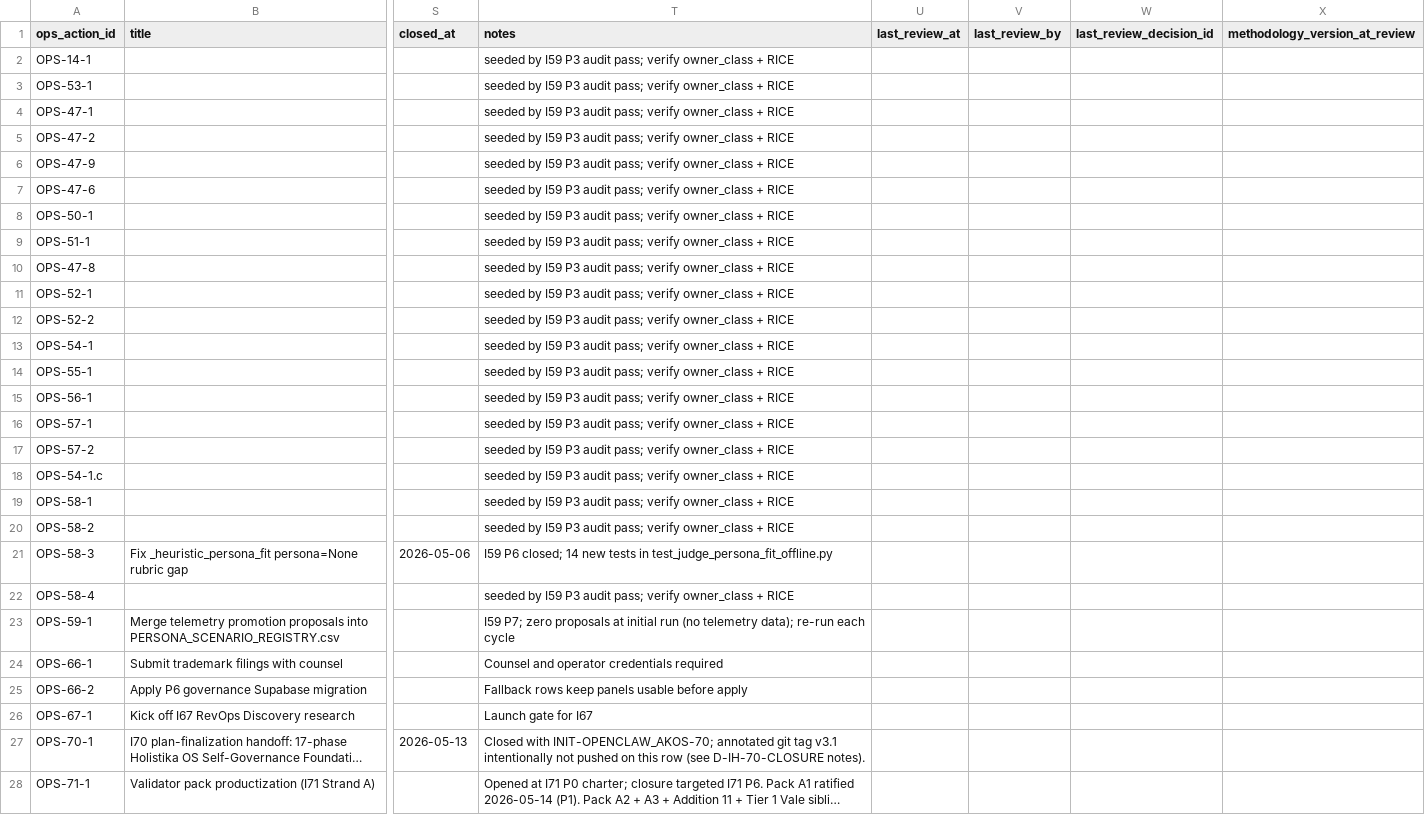
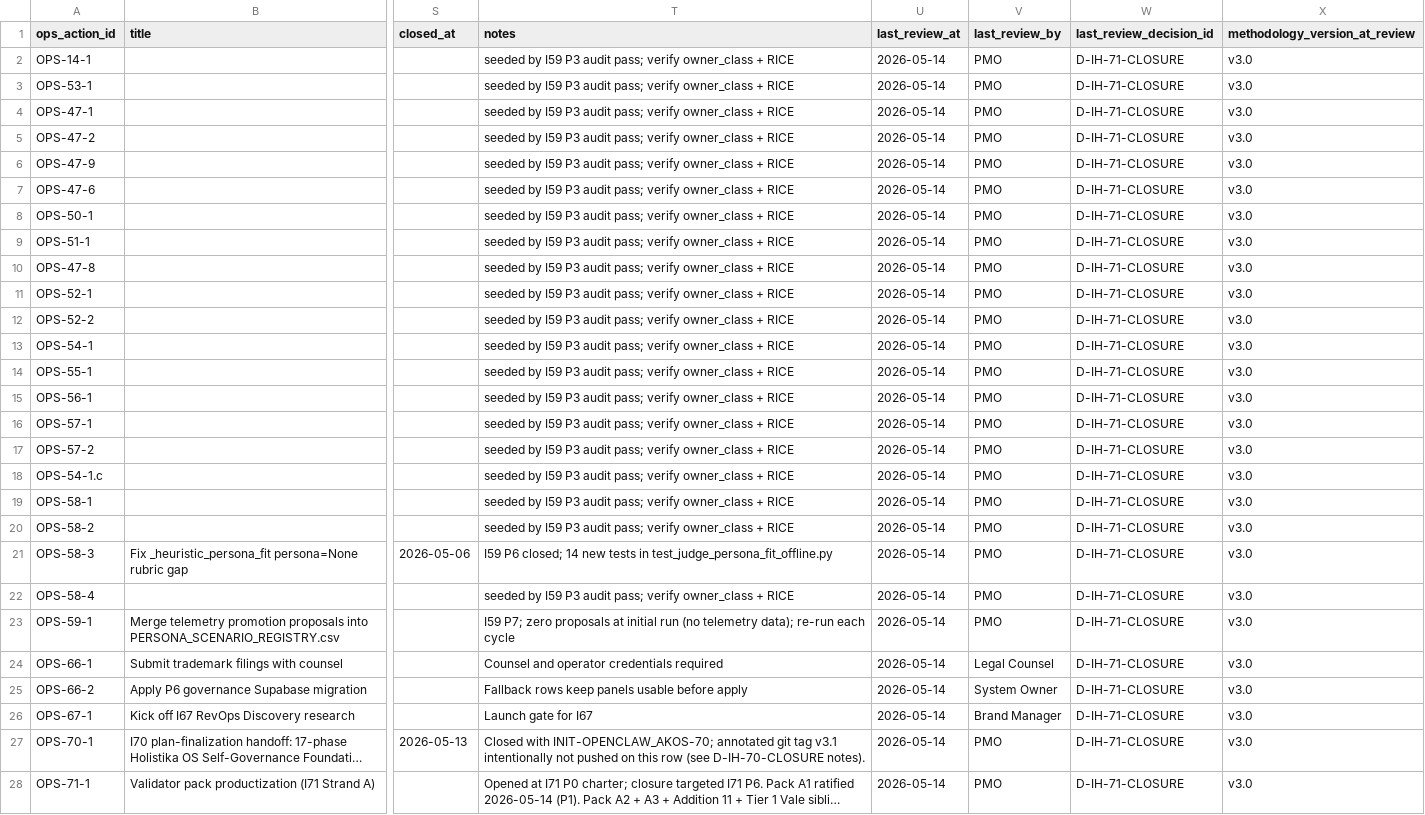
Before and after one commit to FraysaXII/openclaw-akos, a CSV file: docs/references/hlk/v3.0/Admin/O5-1/People/Compliance/canonicals/OPS_REGISTER.csv, drawn as a sheet; only a part is shown, gaps mark what is left out; long unchanged cells end in …; the diff covers the shown part only; the diff names each change by its address in the sheet, - before the commit and + after, or states it on an @@ line.

```diff
--- a/docs/references/hlk/v3.0/Admin/O5-1/People/Compliance/canonicals/OPS_REGISTER.csv
+++ b/docs/references/hlk/v3.0/Admin/O5-1/People/Compliance/canonicals/OPS_REGISTER.csv
-U2:U28 (last_review_at): (empty)
+U2:U28 (last_review_at): 2026-05-14
-V2:V23 (last_review_by): (empty)
+V2:V23 (last_review_by): PMO
-W2:W28 (last_review_decision_id): (empty)
+W2:W28 (last_review_decision_id): D-IH-71-CLOSURE
-X2:X28 (methodology_version_at_review): (empty)
+X2:X28 (methodology_version_at_review): v3.0
-V24 (last_review_by): (empty)
+V24 (last_review_by): Legal Counsel
-V25 (last_review_by): (empty)
+V25 (last_review_by): System Owner
-V26 (last_review_by): (empty)
+V26 (last_review_by): Brand Manager
-V27:V28 (last_review_by): (empty)
+V27:V28 (last_review_by): PMO
```
Also changed, not shown: 12 edited cells elsewhere in this file, docs/references/hlk/v3.0/Admin/O5-1/People/Compliance/canonicals/INITIATIVE_REGISTRY.csv, docs/references/hlk/v3.0/Admin/O5-1/People/Compliance/canonicals/baseline_organisation.csv, 20 other files.
